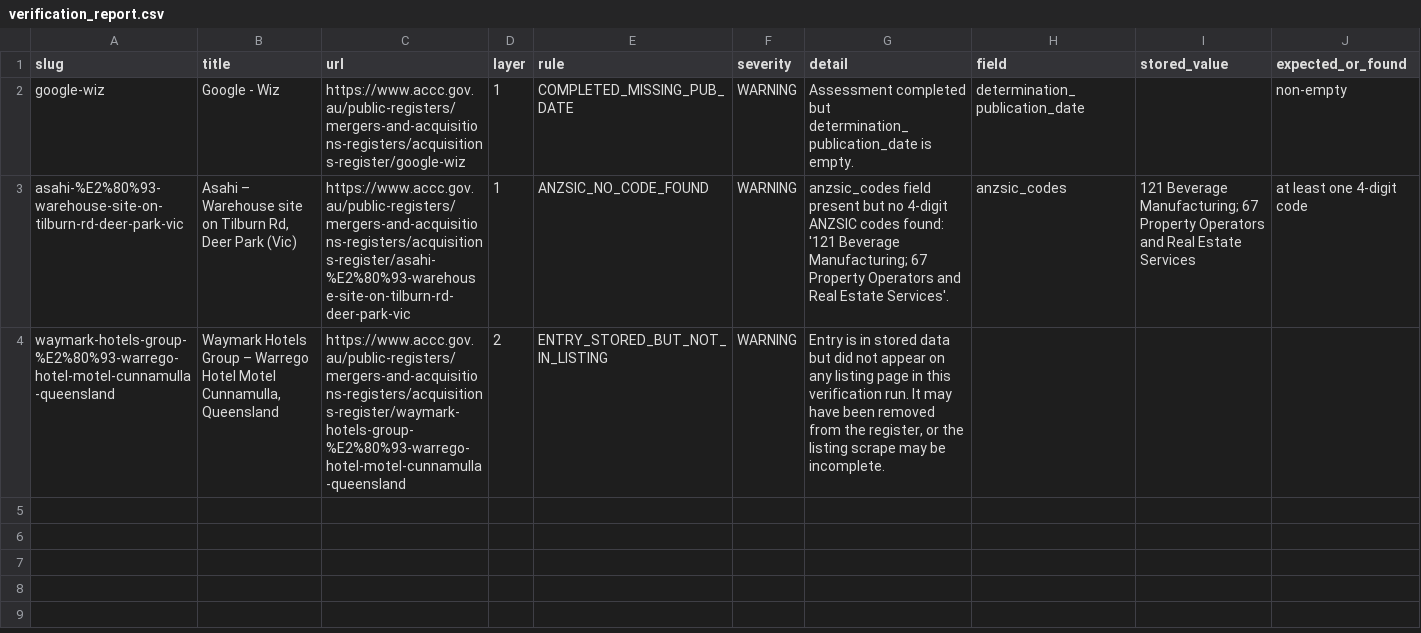
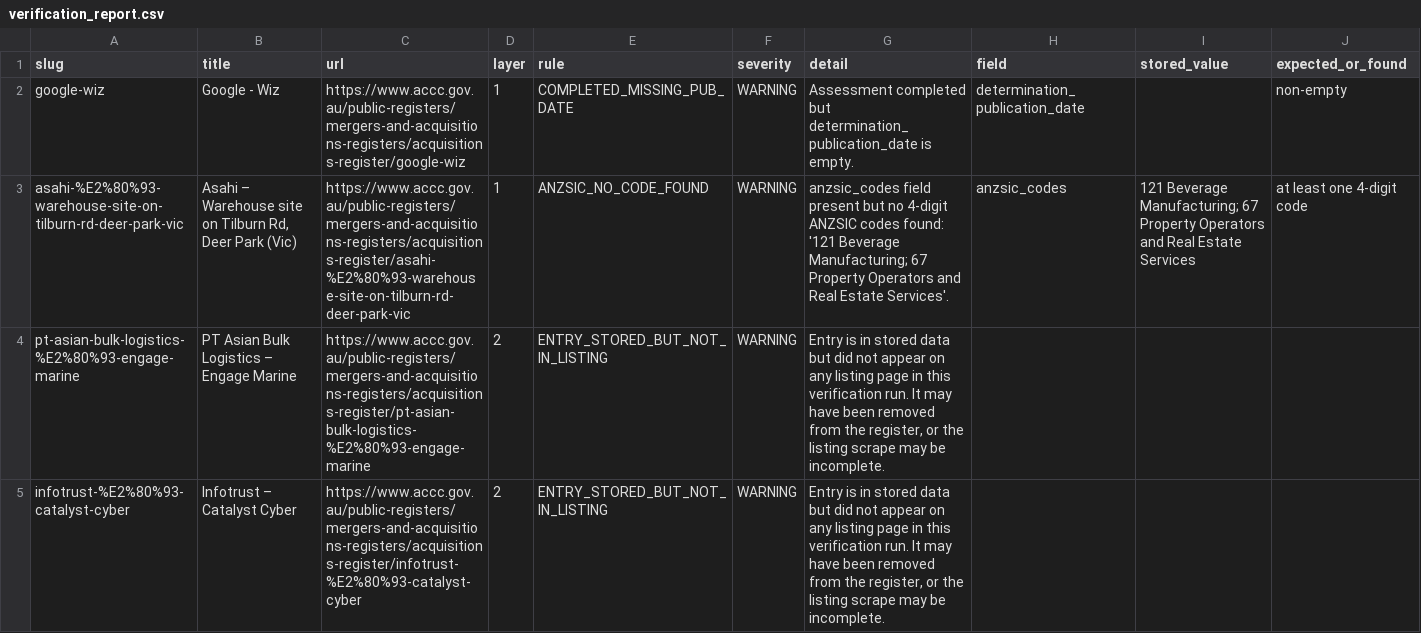
Before and after one commit to Test0112358/notification-check, a CSV file: data/verification_report.csv, drawn as a sheet.

```diff
--- a/data/verification_report.csv
+++ b/data/verification_report.csv
@@ -3,2 +3,3 @@ google-wiz,Google - Wiz,https://www.accc.gov.au/public-registers/mergers-and-acq
 asahi-%E2%80%93-warehouse-site-on-tilburn-rd-deer-park-vic,"Asahi – Warehouse site on Tilburn Rd, Deer Park (Vic)",https://www.accc.gov.au/public-registers/mergers-and-acquisitions-registers/acquisitions-register/asahi-%E2%80%93-warehouse-site-on-tilburn-rd-deer-park-vic,1,ANZSIC_NO_CODE_FOUND,WARNING,anzsic_codes field present but no 4-digit ANZSIC codes found: '121 Beverage Manufacturing; 67 Property Operators and Real Estate Services'.,anzsic_codes,121 Beverage Manufacturing; 67 Property Operators and Real Estate Services,at least one 4-digit code
-waymark-hotels-group-%E2%80%93-warrego-hotel-motel-cunnamulla-queensland,"Waymark Hotels Group – Warrego Hotel Motel Cunnamulla, Queensland",https://www.accc.gov.au/public-registers/mergers-and-acquisitions-registers/acquisitions-register/waymark-hotels-group-%E2%80%93-warrego-hotel-motel-cunnamulla-queensland,2,ENTRY_STORED_BUT_NOT_IN_LISTING,WARNING,"Entry is in stored data but did not appear on any listing page in this verification run. It may have been removed from the register, or the listing scrape may be incomplete.",,,
+pt-asian-bulk-logistics-%E2%80%93-engage-marine,PT Asian Bulk Logistics – Engage Marine,https://www.accc.gov.au/public-registers/mergers-and-acquisitions-registers/acquisitions-register/pt-asian-bulk-logistics-%E2%80%93-engage-marine,2,ENTRY_STORED_BUT_NOT_IN_LISTING,WARNING,"Entry is in stored data but did not appear on any listing page in this verification run. It may have been removed from the register, or the listing scrape may be incomplete.",,,
+infotrust-%E2%80%93-catalyst-cyber,Infotrust – Catalyst Cyber,https://www.accc.gov.au/public-registers/mergers-and-acquisitions-registers/acquisitions-register/infotrust-%E2%80%93-catalyst-cyber,2,ENTRY_STORED_BUT_NOT_IN_LISTING,WARNING,"Entry is in stored data but did not appear on any listing page in this verification run. It may have been removed from the register, or the listing scrape may be incomplete.",,,
```
Also changed, not shown: 2 other files.
